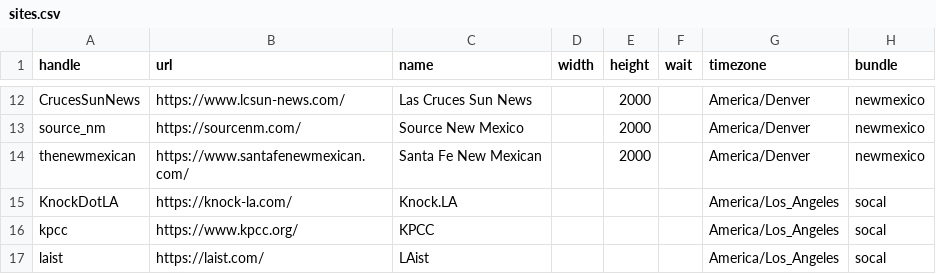
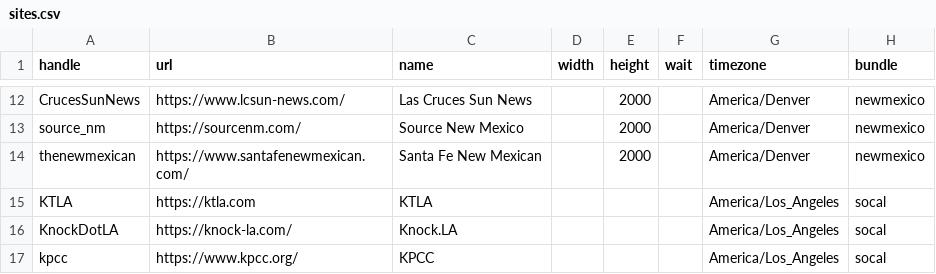
Before and after one commit to simonw/news-homepages, a CSV file: newshomepages/sources/sites.csv, drawn as a sheet; only a part is shown, gaps mark what is left out; the shorter side is filled out with more unchanged rows.

```diff
--- a/newshomepages/sources/sites.csv
+++ b/newshomepages/sources/sites.csv
@@ -14,2 +14,3 @@ source_nm,https://sourcenm.com/,Source New Mexico,,2000,,America/Denver,newmexic
 thenewmexican,https://www.santafenewmexican.com/,Santa Fe New Mexican,,2000,,America/Denver,newmexico
+KTLA,https://ktla.com,KTLA,,,,America/Los_Angeles,socal
 KnockDotLA,https://knock-la.com/,Knock.LA,,,,America/Los_Angeles,socal
```
Also changed, not shown: 2 other files.
